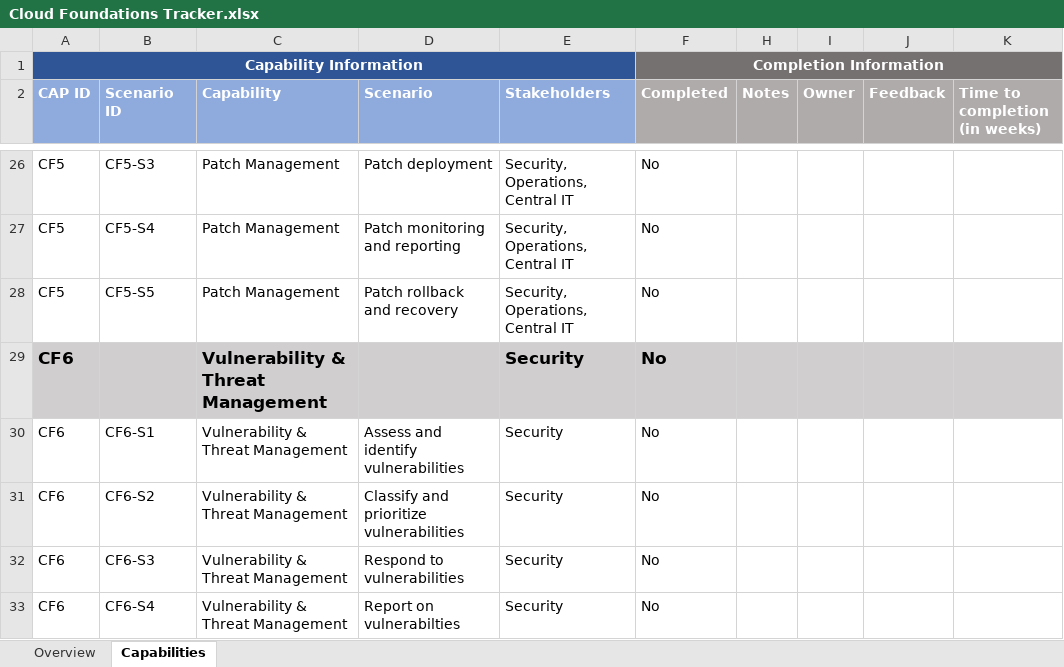
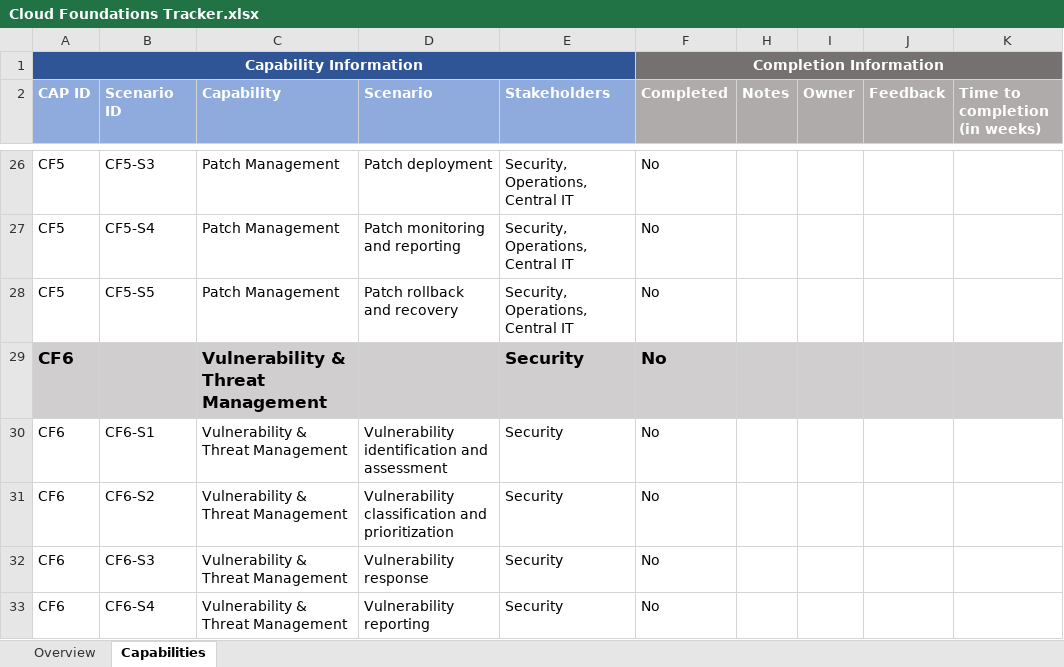
Before and after one commit to cloud-foundations-on-aws/cloud-foundations-templates, an Excel workbook: trackers-and-planning/cloud-foundations-tracker/Cloud Foundations Tracker.xlsx, sheet Capabilities, drawn as a sheet; only a part is shown, gaps mark what is left out; values as stored, in another font and other column widths than the file's, no borders; table styles not drawn; the diff covers the shown part only; the diff names each change by its address in the sheet, - before the commit and + after, or states it on an @@ line.

Commit message:
feat: cf tracker updates (#42)

```diff
--- a/trackers-and-planning/cloud-foundations-tracker/Cloud Foundations Tracker.xlsx (sheet Capabilities)
+++ b/trackers-and-planning/cloud-foundations-tracker/Cloud Foundations Tracker.xlsx (sheet Capabilities)
-D30 (Scenario): Assess and identify vulnerabilities
+D30 (Scenario): Vulnerability identification and assessment
-D31 (Scenario): Classify and prioritize vulnerabilities
+D31 (Scenario): Vulnerability classification and prioritization
-D32 (Scenario): Respond to vulnerabilities
+D32 (Scenario): Vulnerability response
-D33 (Scenario): Report on vulnerabilties
+D33 (Scenario): Vulnerability reporting
```
Also changed, not shown: 7 added rows and 7 edited cells elsewhere in this sheet, formulas that keep their value, hidden cells.
